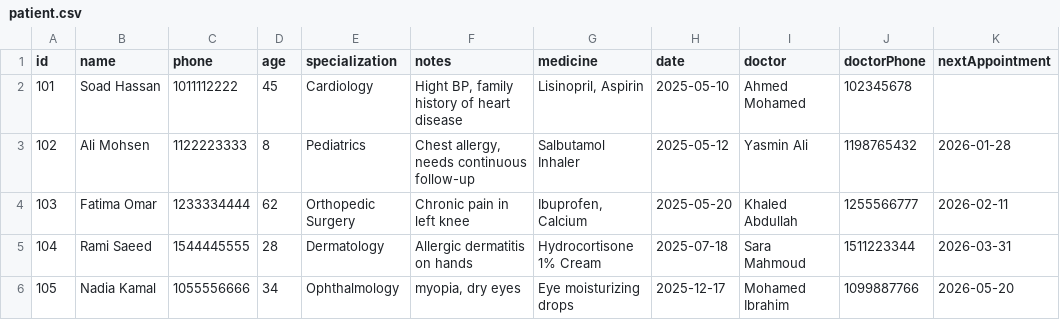
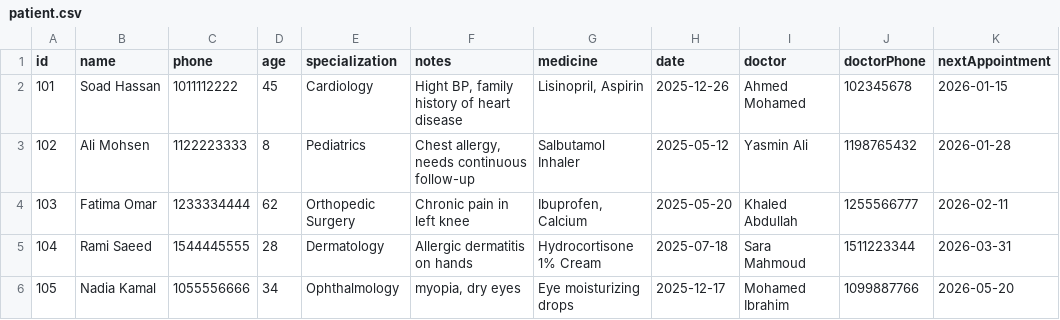
Before and after one commit to AliOsama001/Hospital-Management, a CSV file: data/csv/patient.csv, drawn as a sheet.

Commit message:
Add doctor and admin

```diff
--- a/data/csv/patient.csv
+++ b/data/csv/patient.csv
@@ -1,3 +1,3 @@
 id,name,phone,age,specialization,notes,medicine,date,doctor,doctorPhone,nextAppointment
-101,Soad Hassan,1011112222,45,Cardiology,"Hight BP, family history of heart disease","Lisinopril, Aspirin",2025-05-10,Ahmed Mohamed,102345678,
+101,Soad Hassan,1011112222,45,Cardiology,"Hight BP, family history of heart disease","Lisinopril, Aspirin",2025-12-26,Ahmed Mohamed,102345678,2026-01-15
 102,Ali Mohsen,1122223333,8,Pediatrics,"Chest allergy, needs continuous follow-up",Salbutamol Inhaler,2025-05-12,Yasmin Ali,1198765432,2026-01-28
```
Also changed, not shown: 11 other files.
